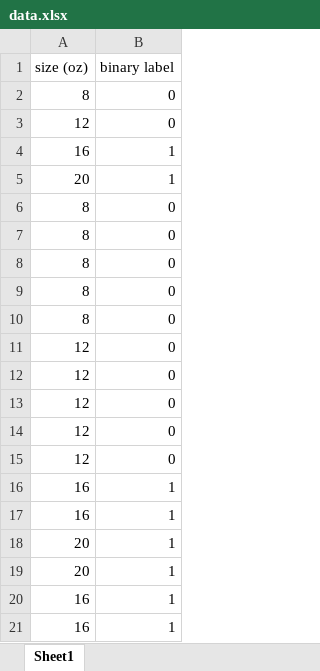
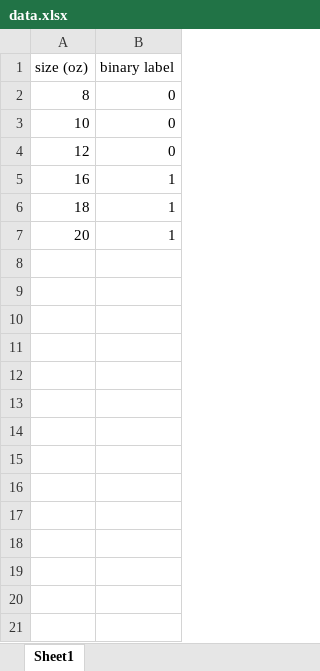
Before and after one commit to austinbrehm/logistic-regression, an Excel workbook: data.xlsx, sheet Sheet1, drawn as a sheet; values as stored, in another font and other column widths than the file's, no borders; removed rows and columns are numbered as before the commit, all else as after; the diff names each change by its address in the sheet, - before the commit and + after, or states it on an @@ line.

```diff
--- a/data.xlsx (sheet Sheet1)
+++ b/data.xlsx (sheet Sheet1)
+row 3: 10 | 0
+row 6: 18 | 1
-row 6: 8 | 0
-row 7: 8 | 0
-row 8: 8 | 0
-row 9: 8 | 0
-row 10: 8 | 0
-row 11: 12 | 0
-row 12: 12 | 0
-row 13: 12 | 0
-row 14: 12 | 0
-row 15: 12 | 0
-row 16: 16 | 1
-row 17: 16 | 1
-row 18: 20 | 1
-row 19: 20 | 1
-row 20: 16 | 1
-row 21: 16 | 1
```
Also changed, not shown: 2 other files.
